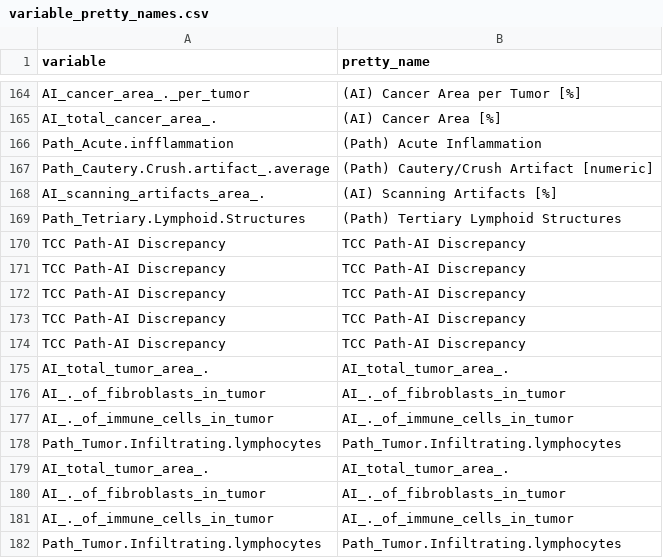
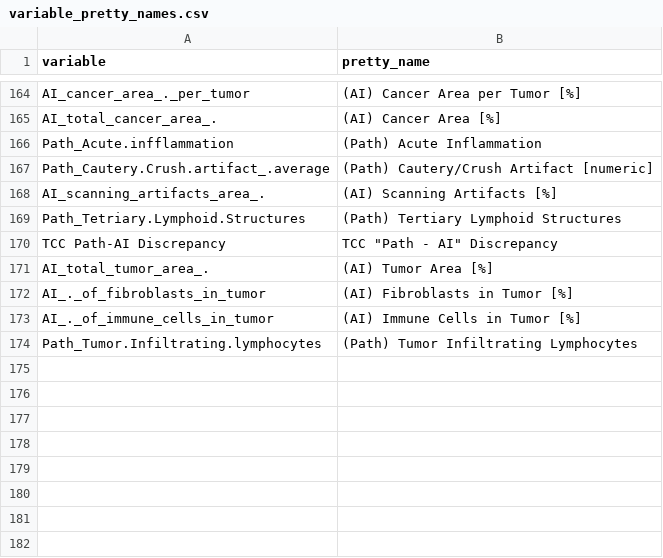
Before and after one commit to jnrunge/Real-World-Evaluation-of-AI-Based-Tumor-Cell-Content-Quantification-for-Molecular-Tumor-Profiling, a CSV file: input/variable_pretty_names.csv, drawn as a sheet; only a part is shown, gaps mark what is left out.

Commit message:
relative names & needed raw data

```diff
--- a/input/variable_pretty_names.csv
+++ b/input/variable_pretty_names.csv
@@ -169,14 +169,6 @@ AI_scanning_artifacts_area_.,(AI) Scanning Artifacts [%]
 Path_Tetriary.Lymphoid.Structures,(Path) Tertiary Lymphoid Structures
-TCC Path-AI Discrepancy,TCC Path-AI Discrepancy
-TCC Path-AI Discrepancy,TCC Path-AI Discrepancy
-TCC Path-AI Discrepancy,TCC Path-AI Discrepancy
-TCC Path-AI Discrepancy,TCC Path-AI Discrepancy
-TCC Path-AI Discrepancy,TCC Path-AI Discrepancy
-AI_total_tumor_area_.,AI_total_tumor_area_.
-AI_._of_fibroblasts_in_tumor,AI_._of_fibroblasts_in_tumor
-AI_._of_immune_cells_in_tumor,AI_._of_immune_cells_in_tumor
-Path_Tumor.Infiltrating.lymphocytes,Path_Tumor.Infiltrating.lymphocytes
-AI_total_tumor_area_.,AI_total_tumor_area_.
-AI_._of_fibroblasts_in_tumor,AI_._of_fibroblasts_in_tumor
-AI_._of_immune_cells_in_tumor,AI_._of_immune_cells_in_tumor
-Path_Tumor.Infiltrating.lymphocytes,Path_Tumor.Infiltrating.lymphocytes
+TCC Path-AI Discrepancy,TCC "Path - AI" Discrepancy
+AI_total_tumor_area_.,(AI) Tumor Area [%]
+AI_._of_fibroblasts_in_tumor,(AI) Fibroblasts in Tumor [%]
+AI_._of_immune_cells_in_tumor,(AI) Immune Cells in Tumor [%]
+Path_Tumor.Infiltrating.lymphocytes,(Path) Tumor Infiltrating Lymphocytes
```
Also changed, not shown: 15 other files.
